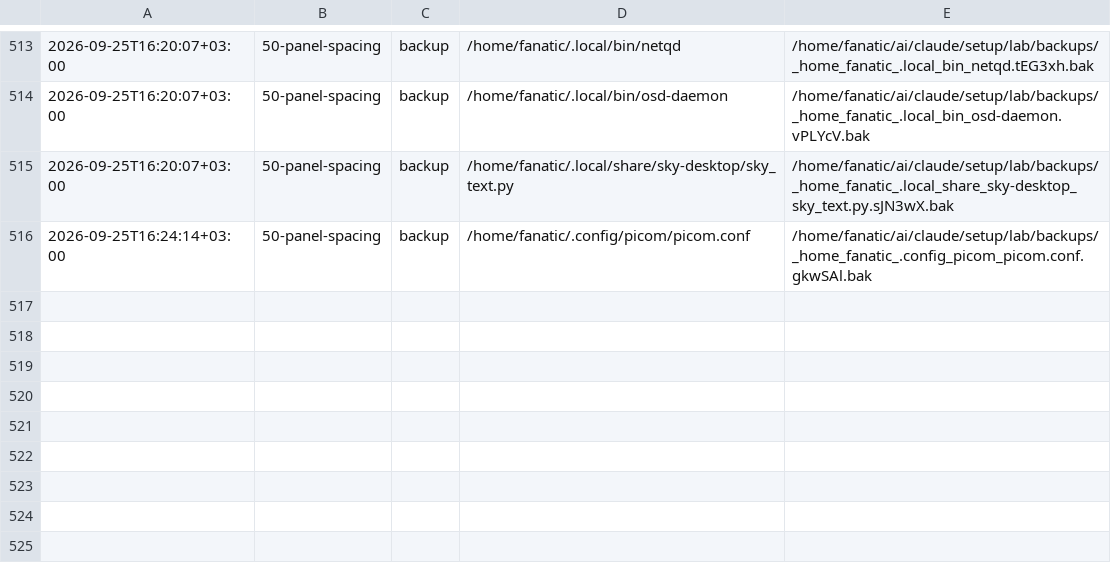
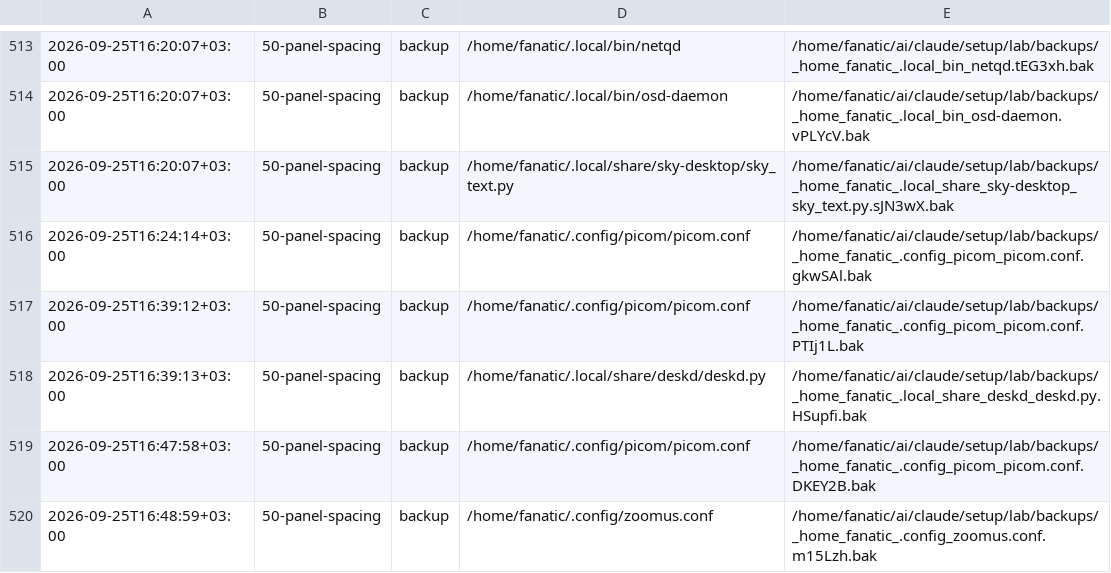
Before and after one commit to Rustam2704/arch-linux-min-setup, a TSV file: lab/journal.tsv, drawn as a sheet; only a part is shown, gaps mark what is left out.

```diff
--- a/lab/journal.tsv
+++ b/lab/journal.tsv
@@ -516 +516,5 @@
 2026-09-25T16:24:14+03:00	50-panel-spacing	backup	/home/fanatic/.config/picom/picom.conf	/home/fanatic/ai/claude/setup/lab/backups/_home_fanatic_.config_picom_picom.conf.gkwSAl.bak
+2026-09-25T16:39:12+03:00	50-panel-spacing	backup	/home/fanatic/.config/picom/picom.conf	/home/fanatic/ai/claude/setup/lab/backups/_home_fanatic_.config_picom_picom.conf.PTIj1L.bak
+2026-09-25T16:39:13+03:00	50-panel-spacing	backup	/home/fanatic/.local/share/deskd/deskd.py	/home/fanatic/ai/claude/setup/lab/backups/_home_fanatic_.local_share_deskd_deskd.py.HSupfi.bak
+2026-09-25T16:47:58+03:00	50-panel-spacing	backup	/home/fanatic/.config/picom/picom.conf	/home/fanatic/ai/claude/setup/lab/backups/_home_fanatic_.config_picom_picom.conf.DKEY2B.bak
+2026-09-25T16:48:59+03:00	50-panel-spacing	backup	/home/fanatic/.config/zoomus.conf	/home/fanatic/ai/claude/setup/lab/backups/_home_fanatic_.config_zoomus.conf.m15Lzh.bak
```
Also changed, not shown: 5 other files.
